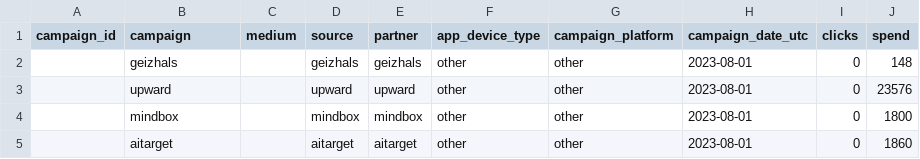
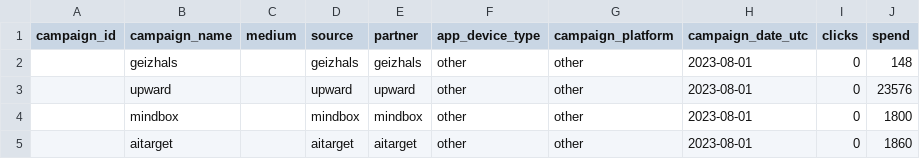
Before and after one commit to david-but-its-daweed/dbt-spark-models, a CSV file: seeds/onfy_nonperf_spend.csv, drawn as a sheet; only a part is shown.

Commit message:
Update onfy_nonperf_spend.csv (#1037)

```diff
--- a/seeds/onfy_nonperf_spend.csv
+++ b/seeds/onfy_nonperf_spend.csv
@@ -1,2 +1,2 @@
-campaign_id,campaign,medium,source,partner,app_device_type,campaign_platform,campaign_date_utc,clicks,spend
+campaign_id,campaign_name,medium,source,partner,app_device_type,campaign_platform,campaign_date_utc,clicks,spend
 ,geizhals,,geizhals,geizhals,other,other,2023-08-01,0,148
```
